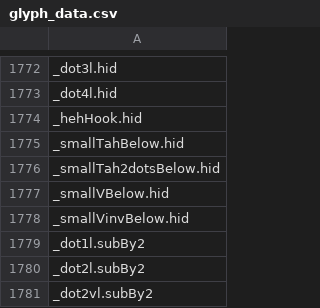
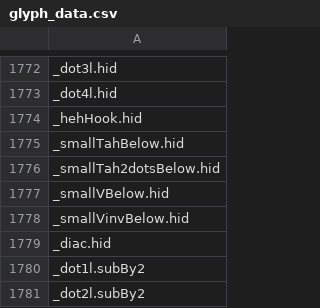
Before and after one commit to silnrsi/font-awami, a CSV file: source/glyph_data.csv, drawn as a sheet; only a part is shown, gaps mark what is left out; the shorter side is filled out with more unchanged rows.

Commit message:
Added _diac.hid (temporary glyph).

```diff
--- a/source/glyph_data.csv
+++ b/source/glyph_data.csv
@@ -1778,2 +1778,3 @@ _smallVBelow.hid
 _smallVinvBelow.hid
+_diac.hid
 _dot1l.subBy2
```
Also changed, not shown: 8 other files.
